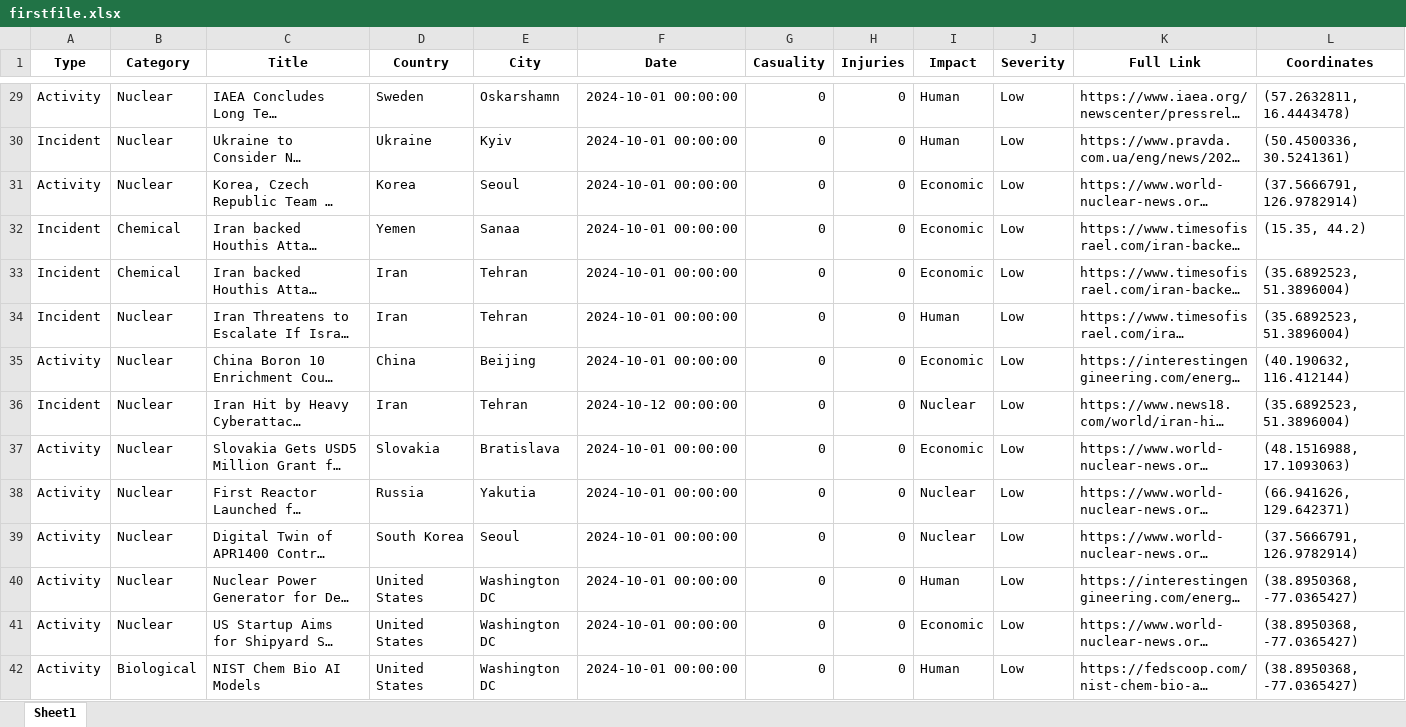
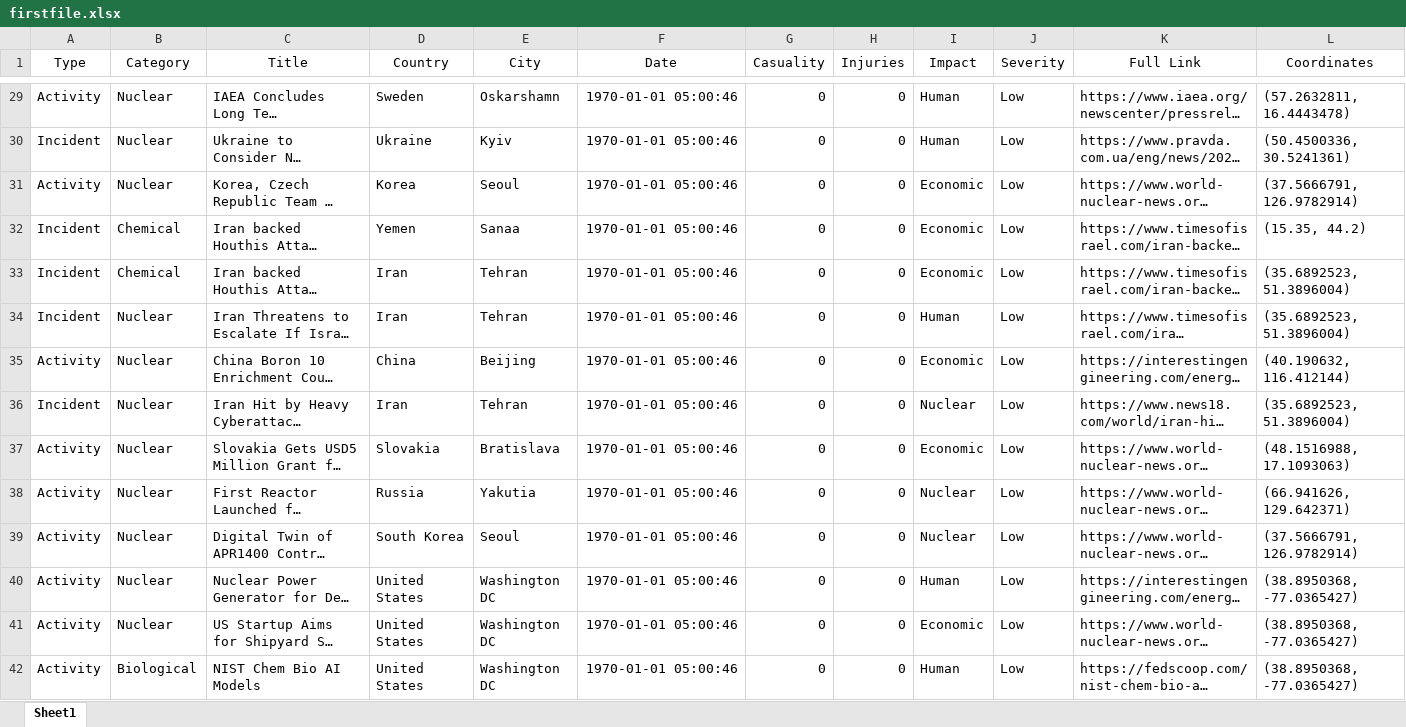
Before and after one commit to UmerSiddiqui-06/hazmat-gis, an Excel workbook: var/data/original_files/firstfile.xlsx, sheet Sheet1, drawn as a sheet; only a part is shown, gaps mark what is left out; long unchanged cells end in …; values as stored, in another font and other column widths than the file's, no borders; the diff covers the shown part only; the diff names each change by its address in the sheet, - before the commit and + after, or states it on an @@ line.

```diff
--- a/var/data/original_files/firstfile.xlsx (sheet Sheet1)
+++ b/var/data/original_files/firstfile.xlsx (sheet Sheet1)
-A1:L1 bold: on
+A1:L1 bold: off
-F29:F35 (Date): 2024-10-01 00:00:00
+F29:F35 (Date): 1970-01-01 05:00:46
-F36 (Date): 2024-10-12 00:00:00
+F36 (Date): 1970-01-01 05:00:46
-F37:F42 (Date): 2024-10-01 00:00:00
+F37:F42 (Date): 1970-01-01 05:00:46
```
Also changed, not shown: 208 edited cells elsewhere in this sheet, 1 other file.
